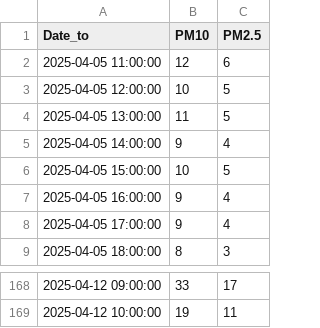
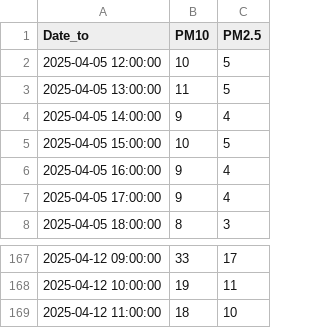
Before and after one commit to BlazheManev/IIS, a CSV file: data/preprocessed/air/E407.csv, drawn as a sheet; only a part is shown, gaps mark what is left out; removed rows and columns are numbered as before the commit, all else as after; the diff names each change by its address in the sheet, - before the commit and + after, or states it on an @@ line.

```diff
--- a/data/preprocessed/air/E407.csv
+++ b/data/preprocessed/air/E407.csv
-row 2: 2025-04-05 11:00:00 | 12 | 6
+row 169: 2025-04-12 11:00:00 | 18 | 10
```
Also changed, not shown: data/preprocessed/air/E405.csv, data/preprocessed/air/E408.csv, 19 other files.
